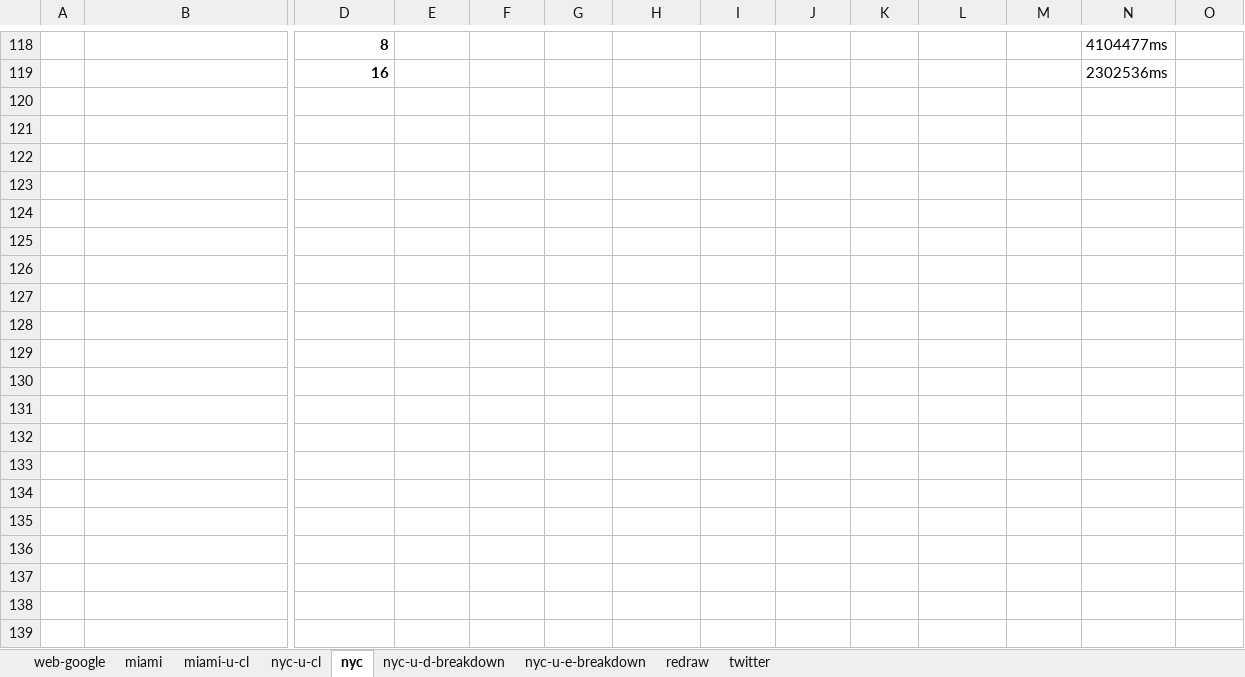
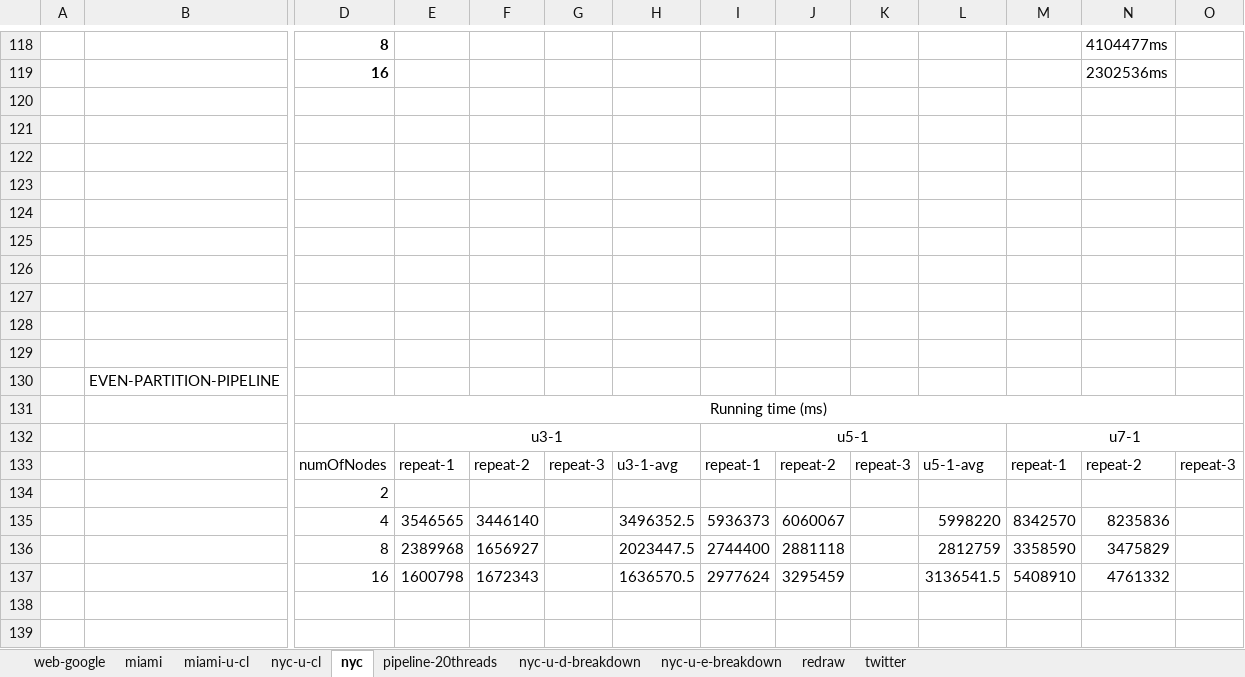
Before and after one commit to mayank-kgp/harp, an Excel workbook: experiments/analysis/experiments-on-juliet-201703.xlsx, sheet nyc, drawn as a sheet; only a part is shown, gaps mark what is left out; values as stored, in another font and other column widths than the file's, no borders; charts and pictures not drawn; rows hold the shown columns only; the diff covers the shown part only; the diff names each change by its address in the sheet, - before the commit and + after, or states it on an @@ line.

```diff
--- a/experiments/analysis/experiments-on-juliet-201703.xlsx (sheet nyc)
+++ b/experiments/analysis/experiments-on-juliet-201703.xlsx (sheet nyc)
+sheet tab: pipeline-20threads
+row 120: (empty)
+row 121: (empty)
+row 122: (empty)
+row 123: (empty)
+row 124: (empty)
+row 125: (empty)
+row 126: (empty)
+row 127: (empty)
+row 128: (empty)
+row 129: (empty)
+row 130:  | EVEN-PARTITION-PIPELINE
+row 131:  |  | Running time (ms)
+row 132:  |  |  | u3-1 |  |  |  | u5-1 |  |  |  | u7-1
+row 133:  |  | numOfNodes | repeat-1 | repeat-2 | repeat-3 | u3-1-avg | repeat-1 | repeat-2 | repeat-3 | u5-1-avg | repeat-1 | repeat-2 | repeat-3
+row 134:  |  | 2
+row 135:  |  | 4 | 3546565 | 3446140 |  | 3496352.5 | 5936373 | 6060067 |  | 5998220 | 8342570 | 8235836
+row 136:  |  | 8 | 2389968 | 1656927 |  | 2023447.5 | 2744400 | 2881118 |  | 2812759 | 3358590 | 3475829
+row 137:  |  | 16 | 1600798 | 1672343 |  | 1636570.5 | 2977624 | 3295459 |  | 3136541.5 | 5408910 | 4761332
+row 138: (empty)
+row 139: (empty)
```
Also changed, not shown: 27 added rows elsewhere in this sheet, sheet miami-u-cl, sheet nyc-u-cl, charts or pictures, 15 other files.
